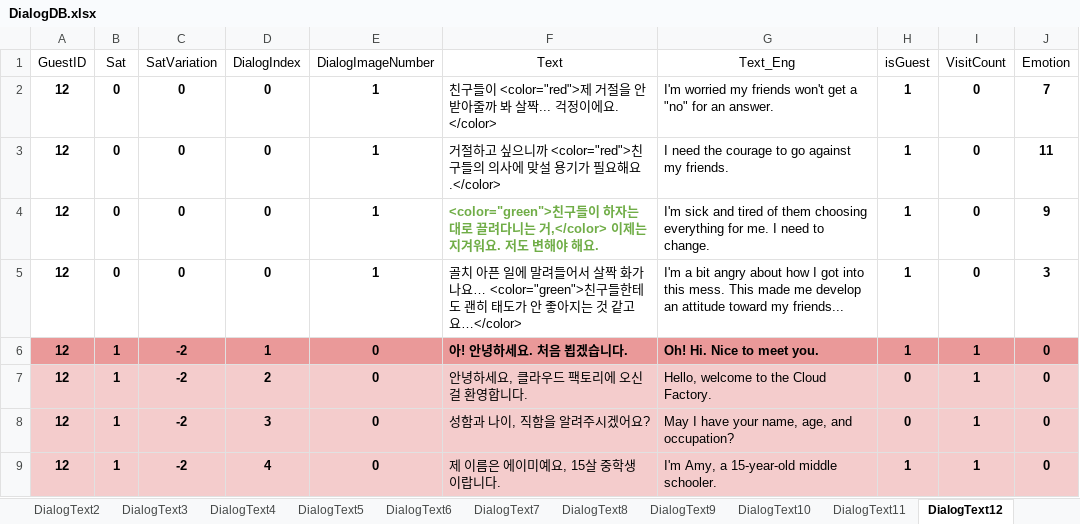
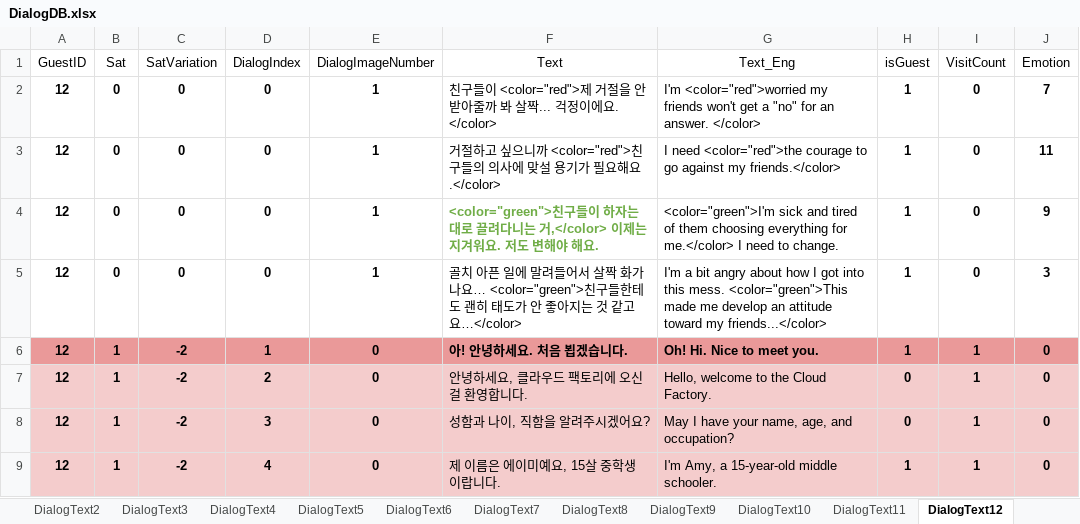
Before and after one commit to EUSTRESS/Cloud-Factory, an Excel workbook: Cloud_Factory/Assets/Scripts/CHS/Scripts/Dialog/DialogDB.xlsx, sheet DialogText12, drawn as a sheet; only a part is shown; values as stored, in another font and other column widths than the file's, no borders; the diff names each change by its address in the sheet, - before the commit and + after, or states it on an @@ line.

```diff
--- a/Cloud_Factory/Assets/Scripts/CHS/Scripts/Dialog/DialogDB.xlsx (sheet DialogText12)
+++ b/Cloud_Factory/Assets/Scripts/CHS/Scripts/Dialog/DialogDB.xlsx (sheet DialogText12)
-G2 (Text_Eng): I'm worried my friends won't get a "no" for an answer.
+G2 (Text_Eng): I'm <color="red">worried my friends won't get a "no" for an answer. </color>
-G3 (Text_Eng): I need the courage to go against my friends.
+G3 (Text_Eng): I need <color="red">the courage to go against my friends.</color>
-G4 (Text_Eng): I'm sick and tired of them choosing everything for me. I need…
+G4 (Text_Eng): <color="green">I'm sick and tired of them choosing everything for me.</color> I need…
-G5 (Text_Eng): …this mess. This made me develop an attitude toward my friends...
+G5 (Text_Eng): …this mess. <color="green">This made me develop an attitude toward my friends...</color>
```
Also changed, not shown: sheet DialogText17, sheet DialogText9, sheet DialogText6, sheet DialogText2, sheet DialogText11, sheet DialogText7, 13 more sheets, 1 other file.
